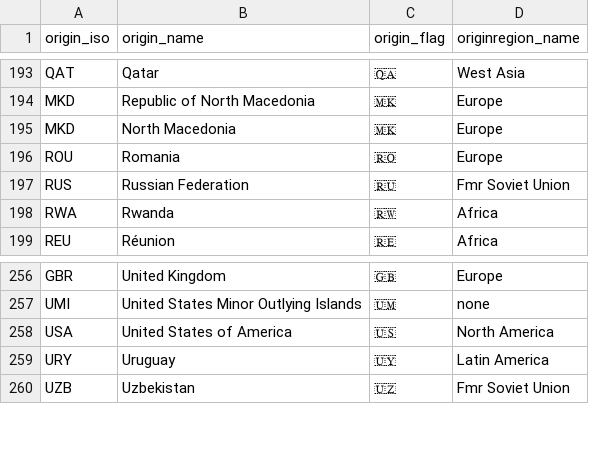
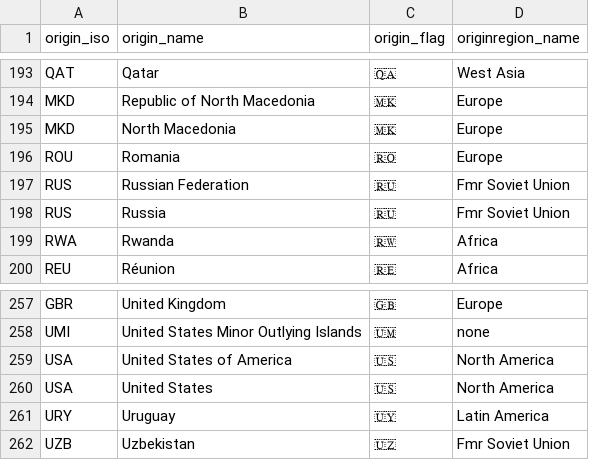
Before and after one commit to X80110/migration-visualization, a CSV file: data/country-metadata-flags.csv, drawn as a sheet; only a part is shown, gaps mark what is left out.

Commit message:
updated flags

```diff
--- a/data/country-metadata-flags.csv
+++ b/data/country-metadata-flags.csv
@@ -197,2 +197,3 @@ ROU,Romania,🇷🇴,Europe
 RUS,Russian Federation,🇷🇺,Fmr Soviet Union
+RUS,Russia,🇷🇺,Fmr Soviet Union
 RWA,Rwanda,🇷🇼,Africa
@@ -258,2 +259,3 @@ UMI,United States Minor Outlying Islands,🇺🇲,none
 USA,United States of America,🇺🇸,North America
+USA,United States,🇺🇸,North America
 URY,Uruguay,🇺🇾,Latin America
```
